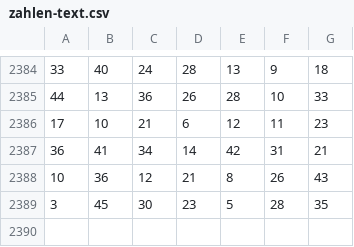
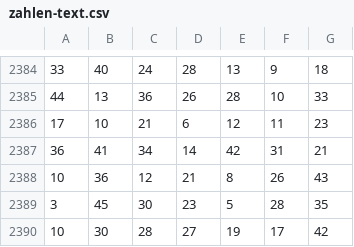
Before and after one commit to stevenblaster/crapengine, a CSV file: data/zahlen-text.csv, drawn as a sheet; only a part is shown, gaps mark what is left out.

```diff
--- a/data/zahlen-text.csv
+++ b/data/zahlen-text.csv
@@ -2389 +2389,2 @@
 3,45,30,23,5,28,35
+10,30,28,27,19,17,42
```
Also changed, not shown: 21 other files.
